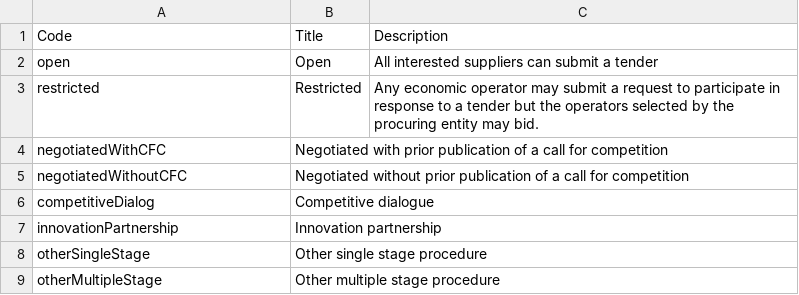
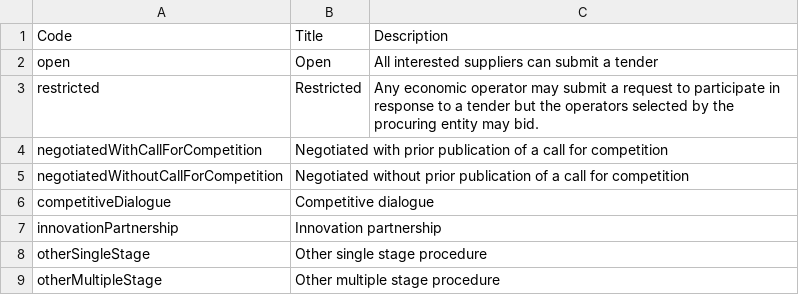
Before and after one commit to open-contracting-extensions/ocds_procedure_extension, a CSV file: codelists/procurementMethodName.csv, drawn as a sheet.

Commit message:
Expanded "CFC" to "CallForCompetition" and typo in codes

```diff
--- a/codelists/procurementMethodName.csv
+++ b/codelists/procurementMethodName.csv
@@ -3,5 +3,5 @@ open,Open,All interested suppliers can submit a tender
 restricted,Restricted,"Any economic operator may submit a request to participate in response to a tender but the operators selected by the procuring entity may bid."
-negotiatedWithCFC,Negotiated with prior publication of a call for competition,
-negotiatedWithoutCFC,Negotiated without prior publication of a call for competition,
-competitiveDialog,Competitive dialogue,
+negotiatedWithCallForCompetition,Negotiated with prior publication of a call for competition,
+negotiatedWithoutCallForCompetition,Negotiated without prior publication of a call for competition,
+competitiveDialogue,Competitive dialogue,
 innovationPartnership,Innovation partnership,
```
